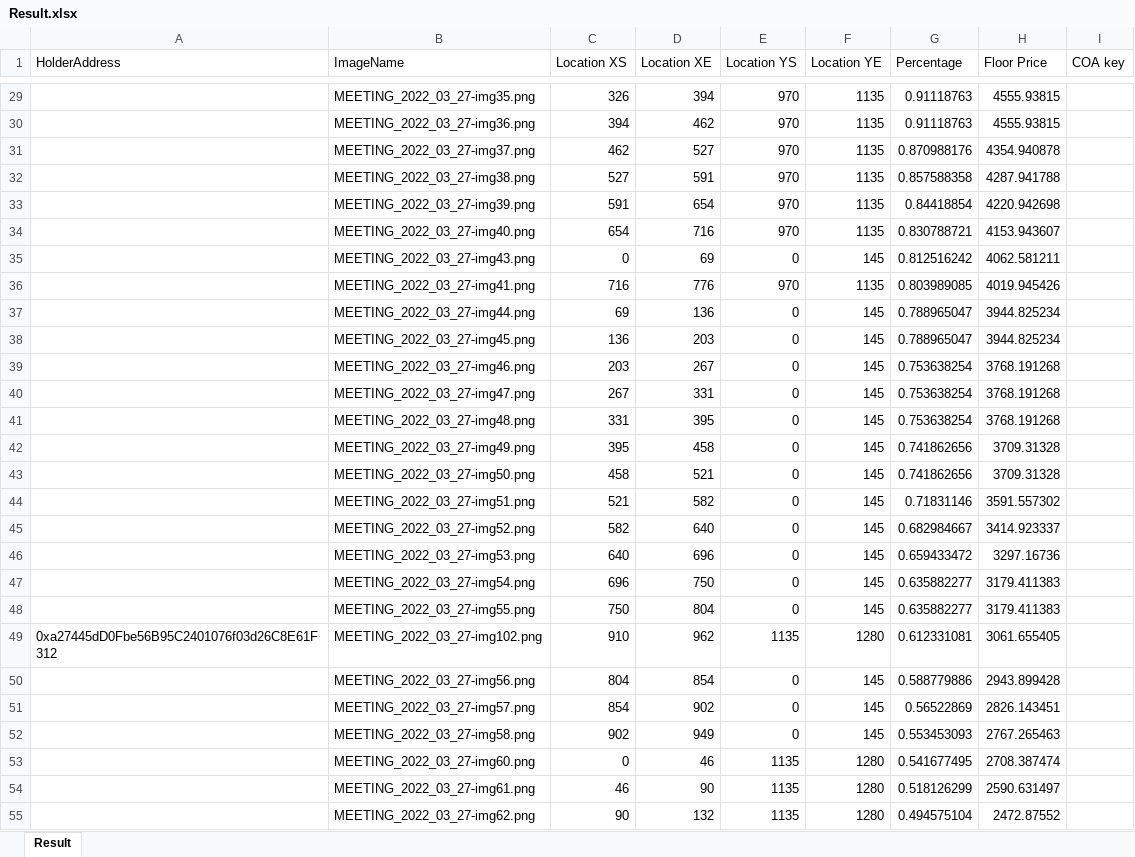
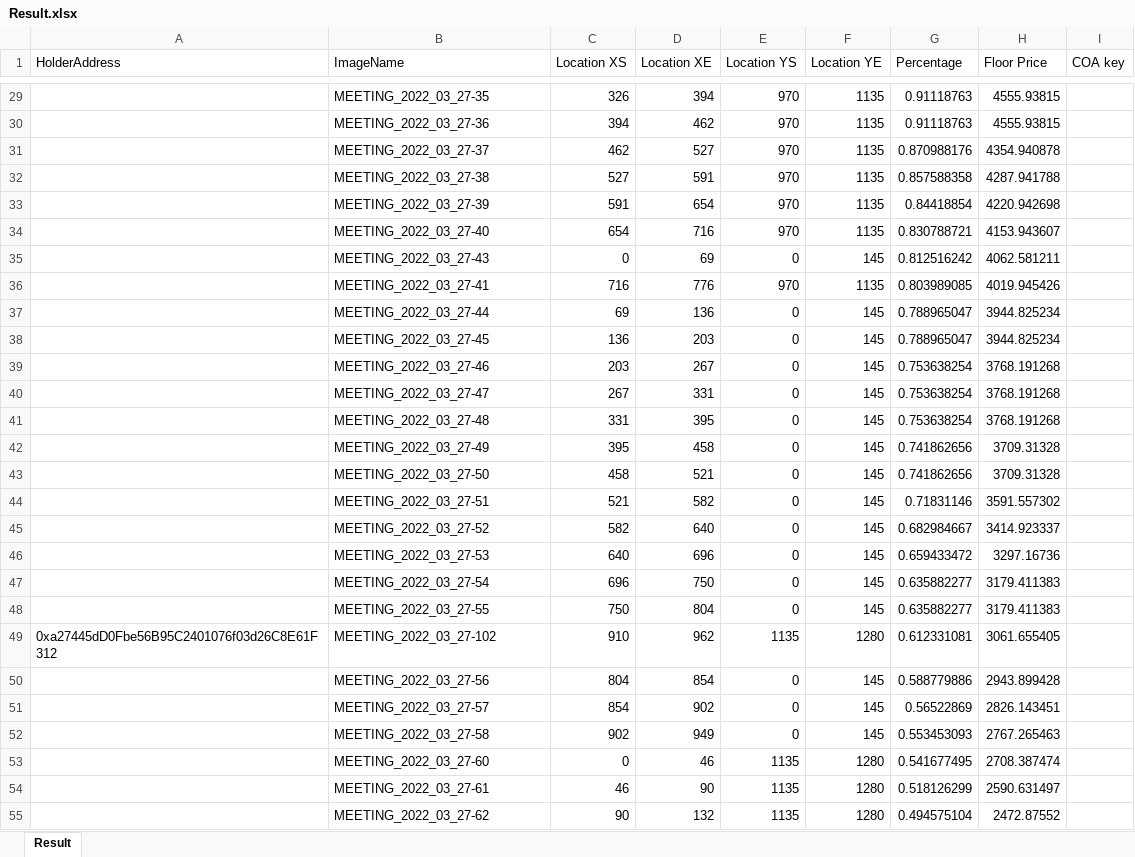
Before and after one commit to jalilrooney/RATmap, an Excel workbook: MEETING_2022_03_27/Result.xlsx, sheet Result, drawn as a sheet; only a part is shown, gaps mark what is left out; values as stored, in another font and other column widths than the file's, no borders; the diff covers the shown part only; the diff names each change by its address in the sheet, - before the commit and + after, or states it on an @@ line.

```diff
--- a/MEETING_2022_03_27/Result.xlsx (sheet Result)
+++ b/MEETING_2022_03_27/Result.xlsx (sheet Result)
-B29 (ImageName): MEETING_2022_03_27-img35.png
+B29 (ImageName): MEETING_2022_03_27-35
-B30 (ImageName): MEETING_2022_03_27-img36.png
+B30 (ImageName): MEETING_2022_03_27-36
-B31 (ImageName): MEETING_2022_03_27-img37.png
+B31 (ImageName): MEETING_2022_03_27-37
-B32 (ImageName): MEETING_2022_03_27-img38.png
+B32 (ImageName): MEETING_2022_03_27-38
-B33 (ImageName): MEETING_2022_03_27-img39.png
+B33 (ImageName): MEETING_2022_03_27-39
-B34 (ImageName): MEETING_2022_03_27-img40.png
+B34 (ImageName): MEETING_2022_03_27-40
-B35 (ImageName): MEETING_2022_03_27-img43.png
+B35 (ImageName): MEETING_2022_03_27-43
-B36 (ImageName): MEETING_2022_03_27-img41.png
+B36 (ImageName): MEETING_2022_03_27-41
-B37 (ImageName): MEETING_2022_03_27-img44.png
+B37 (ImageName): MEETING_2022_03_27-44
-B38 (ImageName): MEETING_2022_03_27-img45.png
+B38 (ImageName): MEETING_2022_03_27-45
-B39 (ImageName): MEETING_2022_03_27-img46.png
+B39 (ImageName): MEETING_2022_03_27-46
-B40 (ImageName): MEETING_2022_03_27-img47.png
+B40 (ImageName): MEETING_2022_03_27-47
-B41 (ImageName): MEETING_2022_03_27-img48.png
+B41 (ImageName): MEETING_2022_03_27-48
-B42 (ImageName): MEETING_2022_03_27-img49.png
+B42 (ImageName): MEETING_2022_03_27-49
-B43 (ImageName): MEETING_2022_03_27-img50.png
+B43 (ImageName): MEETING_2022_03_27-50
-B44 (ImageName): MEETING_2022_03_27-img51.png
+B44 (ImageName): MEETING_2022_03_27-51
-B45 (ImageName): MEETING_2022_03_27-img52.png
+B45 (ImageName): MEETING_2022_03_27-52
-B46 (ImageName): MEETING_2022_03_27-img53.png
+B46 (ImageName): MEETING_2022_03_27-53
-B47 (ImageName): MEETING_2022_03_27-img54.png
+B47 (ImageName): MEETING_2022_03_27-54
-B48 (ImageName): MEETING_2022_03_27-img55.png
+B48 (ImageName): MEETING_2022_03_27-55
-B49 (ImageName): MEETING_2022_03_27-img102.png
+B49 (ImageName): MEETING_2022_03_27-102
-B50 (ImageName): MEETING_2022_03_27-img56.png
+B50 (ImageName): MEETING_2022_03_27-56
-B51 (ImageName): MEETING_2022_03_27-img57.png
+B51 (ImageName): MEETING_2022_03_27-57
-B52 (ImageName): MEETING_2022_03_27-img58.png
+B52 (ImageName): MEETING_2022_03_27-58
-B53 (ImageName): MEETING_2022_03_27-img60.png
+B53 (ImageName): MEETING_2022_03_27-60
-B54 (ImageName): MEETING_2022_03_27-img61.png
+B54 (ImageName): MEETING_2022_03_27-61
-B55 (ImageName): MEETING_2022_03_27-img62.png
+B55 (ImageName): MEETING_2022_03_27-62
```
Also changed, not shown: 75 edited cells elsewhere in this sheet, 1 other file.
